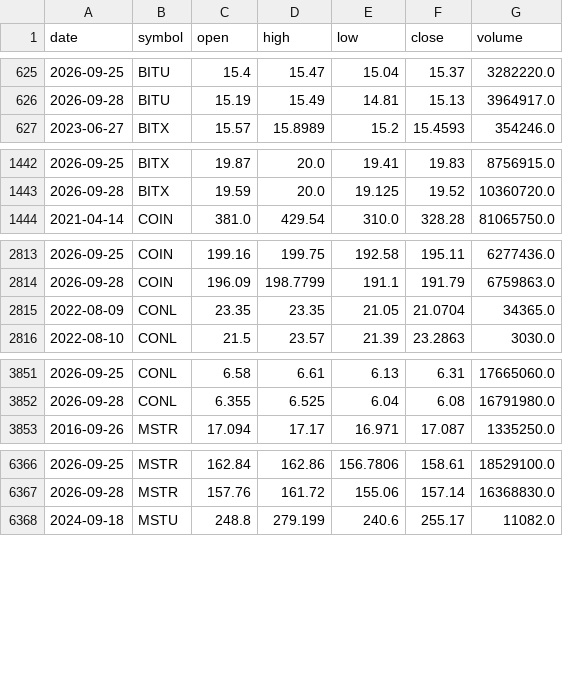
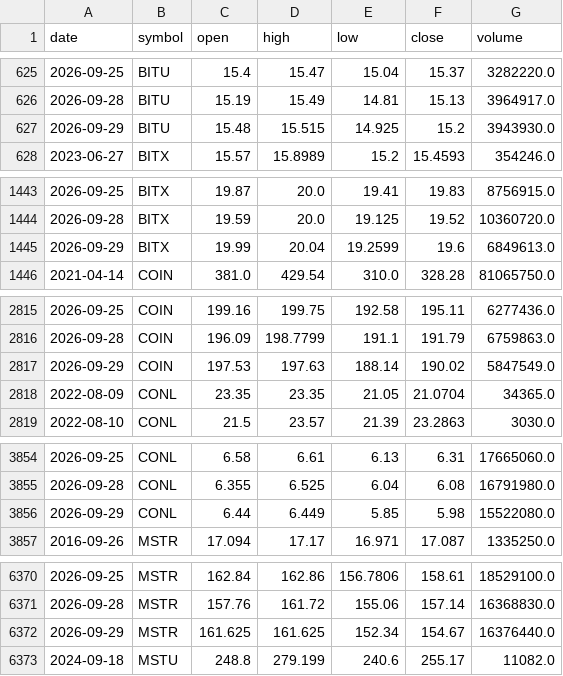
Before and after one commit to mengyan183/learning_backtrader, a CSV file: Data/raw/crypto_prices.csv, drawn as a sheet; only a part is shown, gaps mark what is left out; the diff covers the shown part only.

Commit message:
data: 更新 2026-10-01 行情与恐慌指数原始数据（VIX/加密价格/加密FNG）

```diff
--- a/Data/raw/crypto_prices.csv
+++ b/Data/raw/crypto_prices.csv
@@ -626,2 +626,3 @@ date,symbol,open,high,low,close,volume
 2026-09-28,BITU,15.19,15.49,14.81,15.13,3964917.0
+2026-09-29,BITU,15.48,15.515,14.925,15.2,3943930.0
 2023-06-27,BITX,15.57,15.8989,15.2,15.4593,354246.0
@@ -1443,2 +1444,3 @@ date,symbol,open,high,low,close,volume
 2026-09-28,BITX,19.59,20.0,19.125,19.52,10360720.0
+2026-09-29,BITX,19.99,20.04,19.2599,19.6,6849613.0
 2021-04-14,COIN,381.0,429.54,310.0,328.28,81065750.0
@@ -2814,2 +2816,3 @@ date,symbol,open,high,low,close,volume
 2026-09-28,COIN,196.09,198.7799,191.1,191.79,6759863.0
+2026-09-29,COIN,197.53,197.63,188.14,190.02,5847549.0
 2022-08-09,CONL,23.35,23.35,21.05,21.0704,34365.0
@@ -3852,2 +3855,3 @@ date,symbol,open,high,low,close,volume
 2026-09-28,CONL,6.355,6.525,6.04,6.08,16791980.0
+2026-09-29,CONL,6.44,6.449,5.85,5.98,15522080.0
 2016-09-26,MSTR,17.094,17.17,16.971,17.087,1335250.0
@@ -6367,2 +6371,3 @@ date,symbol,open,high,low,close,volume
 2026-09-28,MSTR,157.76,161.72,155.06,157.14,16368830.0
+2026-09-29,MSTR,161.625,161.625,152.34,154.67,16376440.0
 2024-09-18,MSTU,248.8,279.199,240.6,255.17,11082.0
```
Also changed, not shown: 2 added rows elsewhere in this file, Data/raw/crypto_fng.csv, Data/raw/crypto_underlying.csv, 3 other files.
